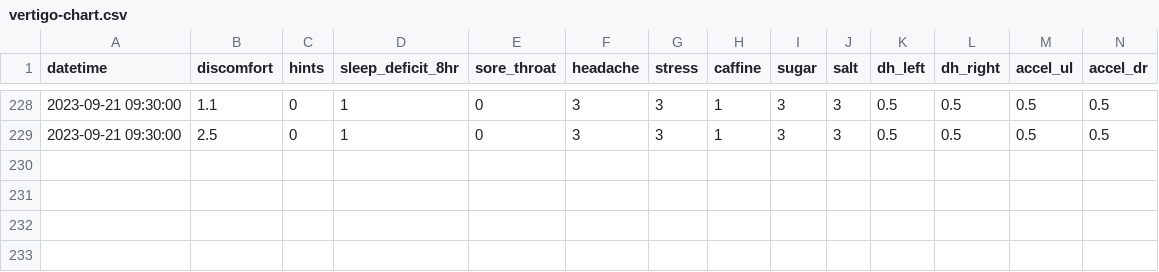
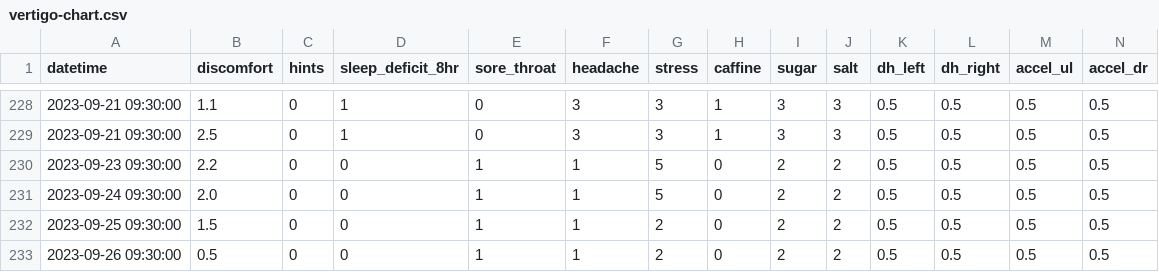
Before and after one commit to imalsogreg/blog.greghale.io, a CSV file: data/vertigo-chart.csv, drawn as a sheet; only a part is shown, gaps mark what is left out; rows hold the shown columns only; the diff names each change by its address in the sheet, - before the commit and + after, or states it on an @@ line.

Commit message:
more data

```diff
--- a/data/vertigo-chart.csv
+++ b/data/vertigo-chart.csv
+row 230: 2023-09-23 09:30:00 | 2.2 | 0 | 0 | 1 | 1 | 5 | 0 | 2 | 2 | 0.5 | 0.5 | 0.5 | 0.5
+row 231: 2023-09-24 09:30:00 | 2.0 | 0 | 0 | 1 | 1 | 5 | 0 | 2 | 2 | 0.5 | 0.5 | 0.5 | 0.5
+row 232: 2023-09-25 09:30:00 | 1.5 | 0 | 0 | 1 | 1 | 2 | 0 | 2 | 2 | 0.5 | 0.5 | 0.5 | 0.5
+row 233: 2023-09-26 09:30:00 | 0.5 | 0 | 0 | 1 | 1 | 2 | 0 | 2 | 2 | 0.5 | 0.5 | 0.5 | 0.5
```
Also changed, not shown: docs/data/vertigo-chart.csv.
